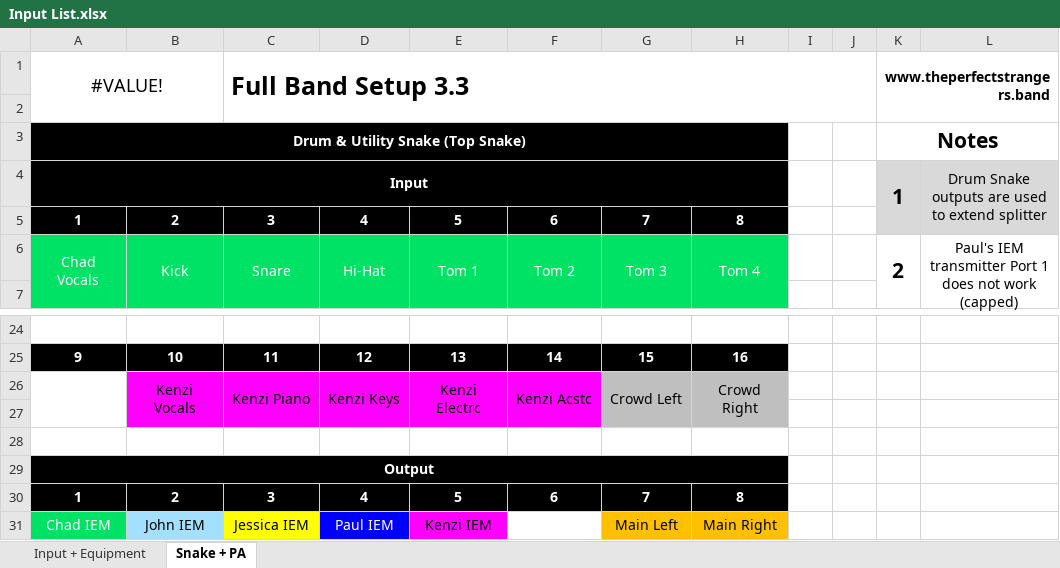
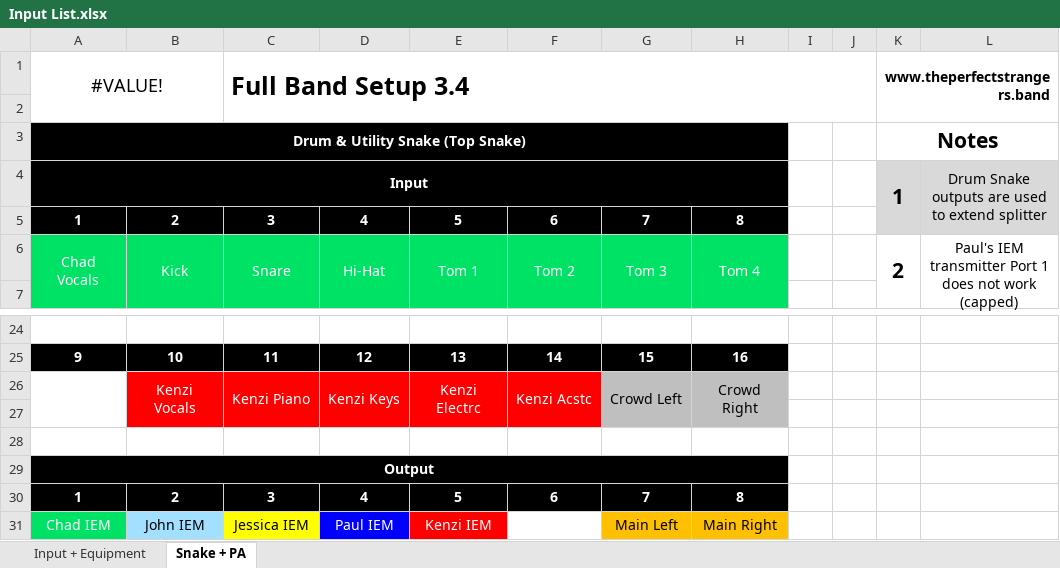
Before and after one commit to ThePerfectStrangers/TechnicalDocumentation, an Excel workbook: Input List/Full Band/Input List.xlsx, sheet Snake + PA, drawn as a sheet; only a part is shown, gaps mark what is left out; values as stored, in another font and other column widths than the file's, no borders; the diff names each change by its address in the sheet, - before the commit and + after, or states it on an @@ line.

```diff
--- a/Input List/Full Band/Input List.xlsx (sheet Snake + PA)
+++ b/Input List/Full Band/Input List.xlsx (sheet Snake + PA)
-C1: Full Band Setup 3.3
+C1: Full Band Setup 3.4
-B26:F27 fill: #FF00FF
+B26:F27 fill: #FF0000
-B26:F26 text colour: black
+B26:F26 text colour: #FFFFFF
@@ E31 fill: #FF00FF → #FF0000, text colour: black → #FFFFFF @@
```
Also changed, not shown: sheet Input + Equipment, Assets/BandColorConvention/BandColorConvention.xlsx, Input List/Acoustic/Input List.xlsx, 3 other files.
